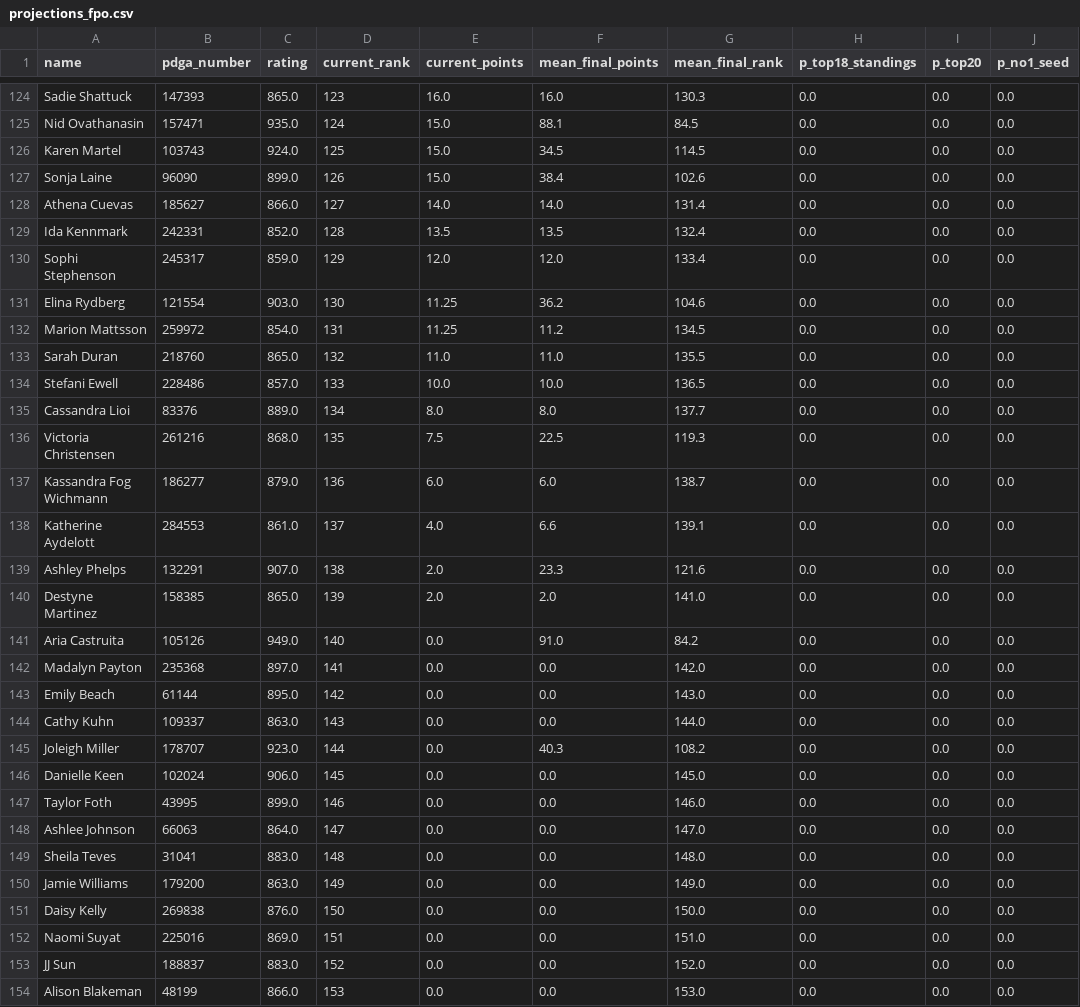
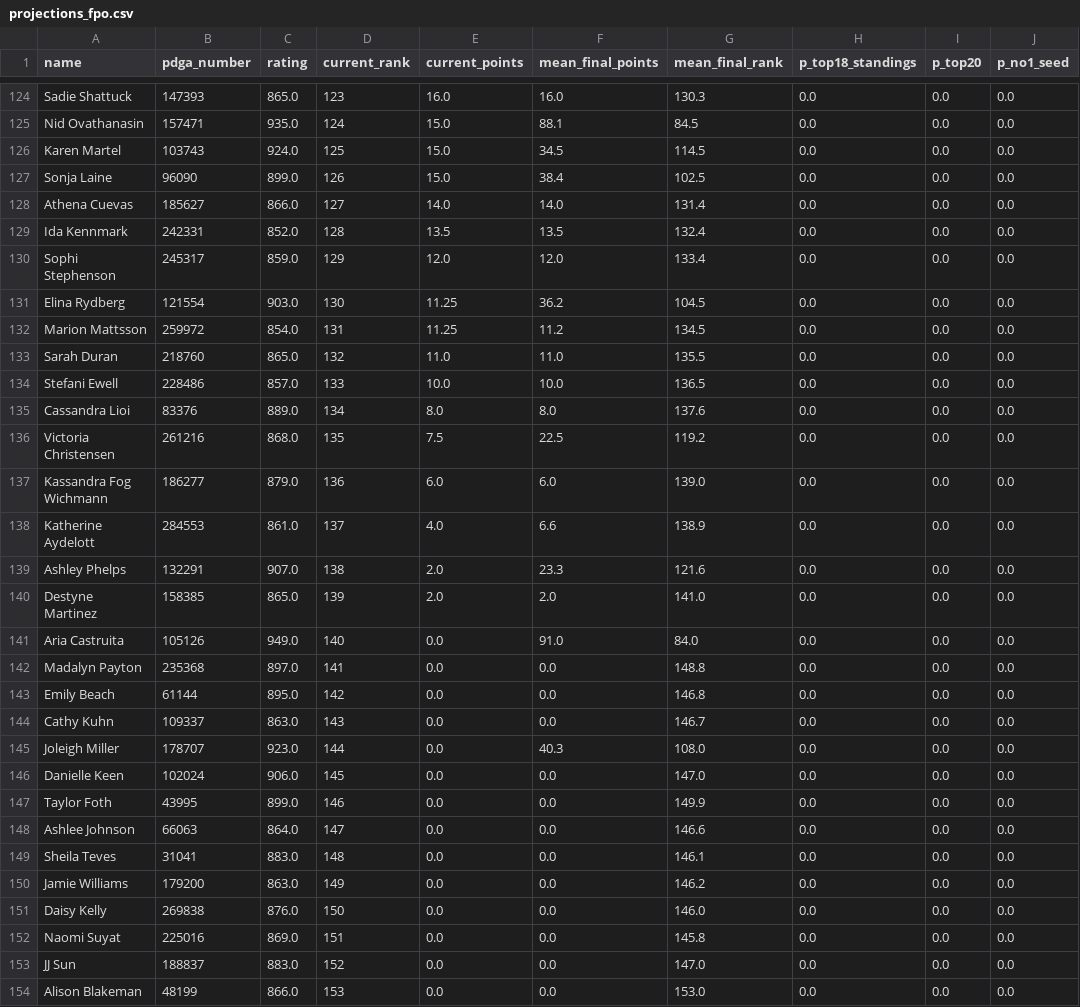
Before and after one commit to dgoodenough/discgolf, a CSV file: results/2026/projections_fpo.csv, drawn as a sheet; only a part is shown, gaps mark what is left out; the diff covers the shown part only.

```diff
--- a/results/2026/projections_fpo.csv
+++ b/results/2026/projections_fpo.csv
@@ -126,3 +126,3 @@ Nid Ovathanasin,157471,935.0,124,15.0,88.1,84.5,0.0,0.0,0.0
 Karen Martel,103743,924.0,125,15.0,34.5,114.5,0.0,0.0,0.0
-Sonja Laine,96090,899.0,126,15.0,38.4,102.6,0.0,0.0,0.0
+Sonja Laine,96090,899.0,126,15.0,38.4,102.5,0.0,0.0,0.0
 Athena Cuevas,185627,866.0,127,14.0,14.0,131.4,0.0,0.0,0.0
@@ -130,3 +130,3 @@ Ida Kennmark,242331,852.0,128,13.5,13.5,132.4,0.0,0.0,0.0
 Sophi Stephenson,245317,859.0,129,12.0,12.0,133.4,0.0,0.0,0.0
-Elina Rydberg,121554,903.0,130,11.25,36.2,104.6,0.0,0.0,0.0
+Elina Rydberg,121554,903.0,130,11.25,36.2,104.5,0.0,0.0,0.0
 Marion Mattsson,259972,854.0,131,11.25,11.2,134.5,0.0,0.0,0.0
@@ -134,21 +134,21 @@ Sarah Duran,218760,865.0,132,11.0,11.0,135.5,0.0,0.0,0.0
 Stefani Ewell,228486,857.0,133,10.0,10.0,136.5,0.0,0.0,0.0
-Cassandra Lioi,83376,889.0,134,8.0,8.0,137.7,0.0,0.0,0.0
-Victoria Christensen,261216,868.0,135,7.5,22.5,119.3,0.0,0.0,0.0
-Kassandra Fog Wichmann,186277,879.0,136,6.0,6.0,138.7,0.0,0.0,0.0
-Katherine Aydelott,284553,861.0,137,4.0,6.6,139.1,0.0,0.0,0.0
+Cassandra Lioi,83376,889.0,134,8.0,8.0,137.6,0.0,0.0,0.0
+Victoria Christensen,261216,868.0,135,7.5,22.5,119.2,0.0,0.0,0.0
+Kassandra Fog Wichmann,186277,879.0,136,6.0,6.0,139.0,0.0,0.0,0.0
+Katherine Aydelott,284553,861.0,137,4.0,6.6,138.9,0.0,0.0,0.0
 Ashley Phelps,132291,907.0,138,2.0,23.3,121.6,0.0,0.0,0.0
 Destyne Martinez,158385,865.0,139,2.0,2.0,141.0,0.0,0.0,0.0
-Aria Castruita,105126,949.0,140,0.0,91.0,84.2,0.0,0.0,0.0
-Madalyn Payton,235368,897.0,141,0.0,0.0,142.0,0.0,0.0,0.0
-Emily Beach,61144,895.0,142,0.0,0.0,143.0,0.0,0.0,0.0
-Cathy Kuhn,109337,863.0,143,0.0,0.0,144.0,0.0,0.0,0.0
-Joleigh Miller,178707,923.0,144,0.0,40.3,108.2,0.0,0.0,0.0
-Danielle Keen,102024,906.0,145,0.0,0.0,145.0,0.0,0.0,0.0
-Taylor Foth,43995,899.0,146,0.0,0.0,146.0,0.0,0.0,0.0
-Ashlee Johnson,66063,864.0,147,0.0,0.0,147.0,0.0,0.0,0.0
-Sheila Teves,31041,883.0,148,0.0,0.0,148.0,0.0,0.0,0.0
-Jamie Williams,179200,863.0,149,0.0,0.0,149.0,0.0,0.0,0.0
-Daisy Kelly,269838,876.0,150,0.0,0.0,150.0,0.0,0.0,0.0
-Naomi Suyat,225016,869.0,151,0.0,0.0,151.0,0.0,0.0,0.0
-JJ Sun,188837,883.0,152,0.0,0.0,152.0,0.0,0.0,0.0
+Aria Castruita,105126,949.0,140,0.0,91.0,84.0,0.0,0.0,0.0
+Madalyn Payton,235368,897.0,141,0.0,0.0,148.8,0.0,0.0,0.0
+Emily Beach,61144,895.0,142,0.0,0.0,146.8,0.0,0.0,0.0
+Cathy Kuhn,109337,863.0,143,0.0,0.0,146.7,0.0,0.0,0.0
+Joleigh Miller,178707,923.0,144,0.0,40.3,108.0,0.0,0.0,0.0
+Danielle Keen,102024,906.0,145,0.0,0.0,147.0,0.0,0.0,0.0
+Taylor Foth,43995,899.0,146,0.0,0.0,149.9,0.0,0.0,0.0
+Ashlee Johnson,66063,864.0,147,0.0,0.0,146.6,0.0,0.0,0.0
+Sheila Teves,31041,883.0,148,0.0,0.0,146.1,0.0,0.0,0.0
+Jamie Williams,179200,863.0,149,0.0,0.0,146.2,0.0,0.0,0.0
+Daisy Kelly,269838,876.0,150,0.0,0.0,146.0,0.0,0.0,0.0
+Naomi Suyat,225016,869.0,151,0.0,0.0,145.8,0.0,0.0,0.0
+JJ Sun,188837,883.0,152,0.0,0.0,147.0,0.0,0.0,0.0
 Alison Blakeman,48199,866.0,153,0.0,0.0,153.0,0.0,0.0,0.0
```
Also changed, not shown: 31 edited cells elsewhere in this file, results/2026/projections_mpo.csv, 4 other files.
